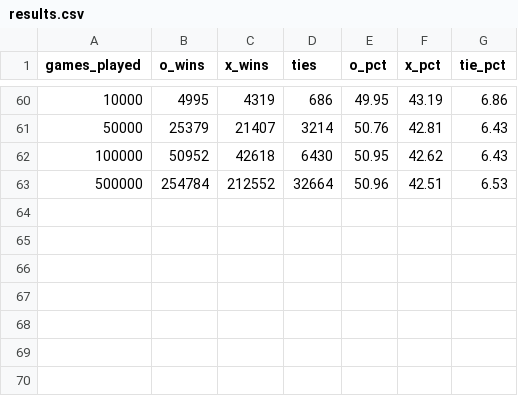
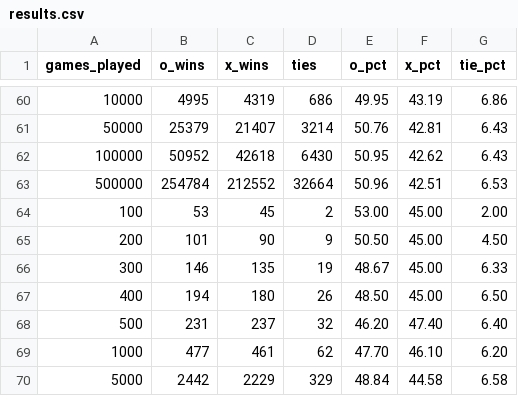
Before and after one commit to PropagandalfGit/CS467-Project-3-Phase-2, a CSV file: python_files/results.csv, drawn as a sheet; only a part is shown, gaps mark what is left out; the diff names each change by its address in the sheet, - before the commit and + after, or states it on an @@ line.

```diff
--- a/python_files/results.csv
+++ b/python_files/results.csv
+row 64: 100 | 53 | 45 | 2 | 53.00 | 45.00 | 2.00
+row 65: 200 | 101 | 90 | 9 | 50.50 | 45.00 | 4.50
+row 66: 300 | 146 | 135 | 19 | 48.67 | 45.00 | 6.33
+row 67: 400 | 194 | 180 | 26 | 48.50 | 45.00 | 6.50
+row 68: 500 | 231 | 237 | 32 | 46.20 | 47.40 | 6.40
+row 69: 1000 | 477 | 461 | 62 | 47.70 | 46.10 | 6.20
+row 70: 5000 | 2442 | 2229 | 329 | 48.84 | 44.58 | 6.58
```
Also changed, not shown: 2 other files.
